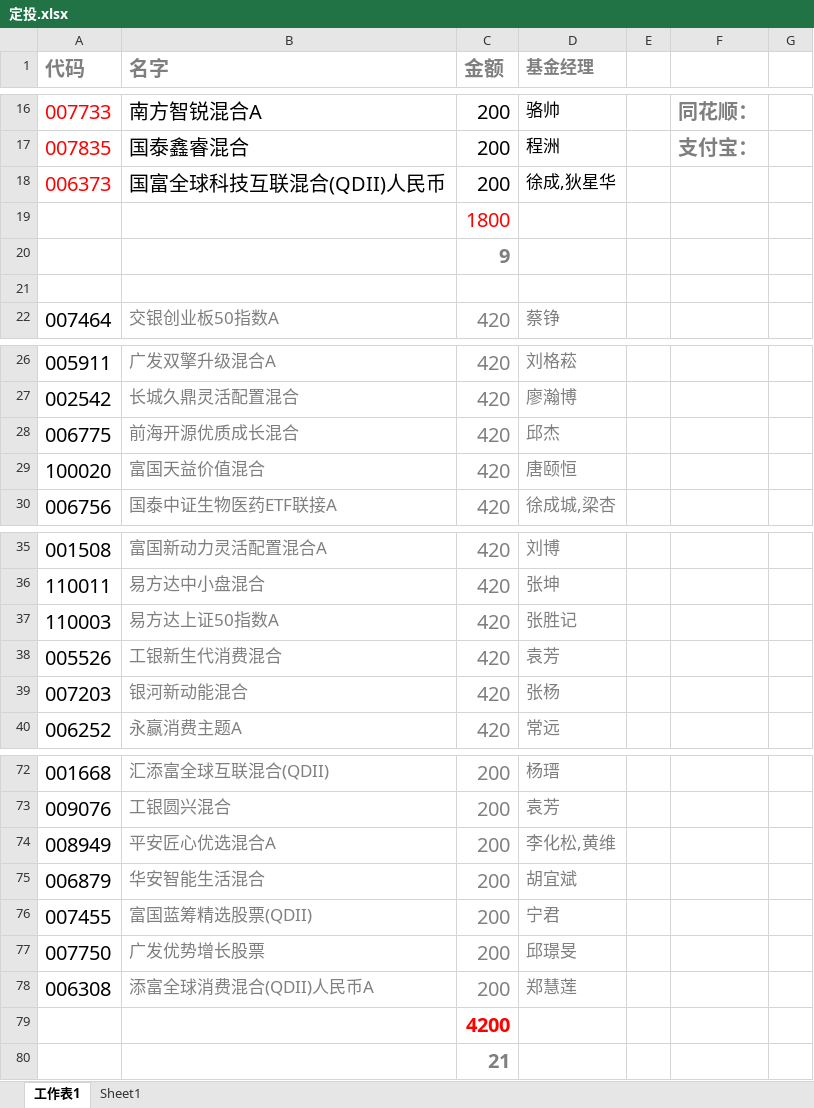
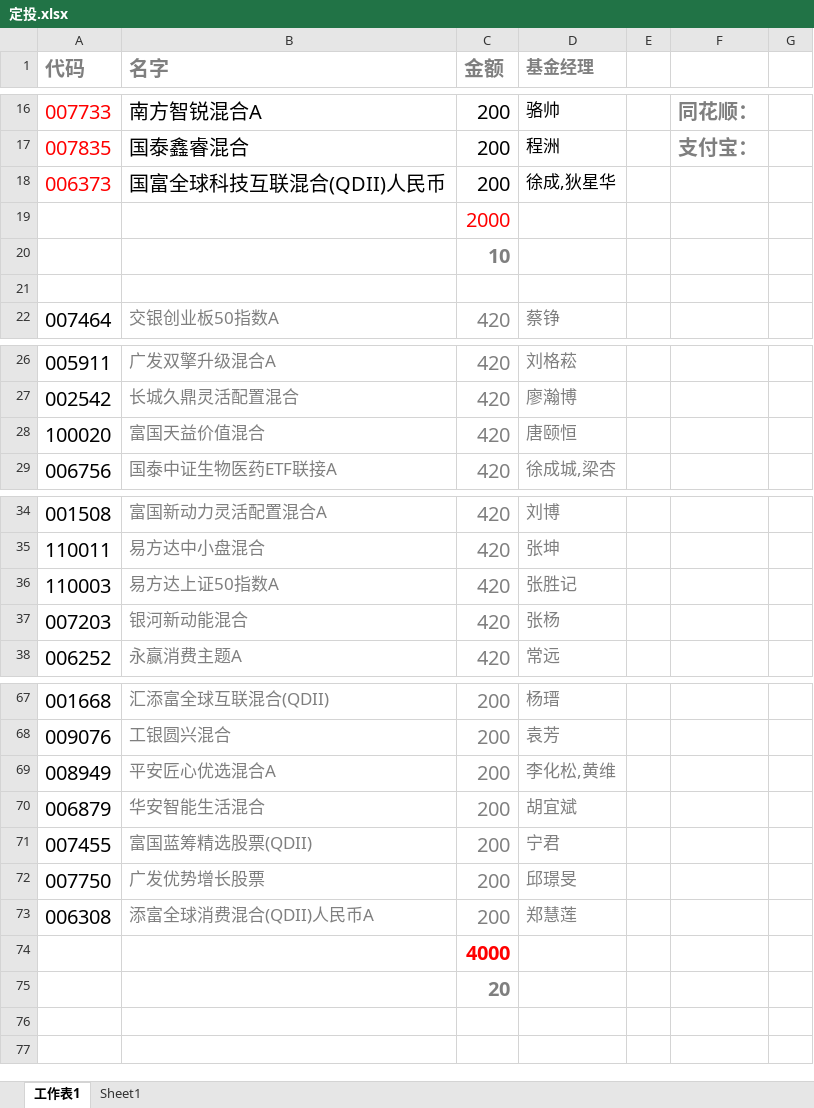
Before and after one commit to lijiadashaoye/jijinfenxi, an Excel workbook: 定投.xlsx, sheet 工作表1, drawn as a sheet; only a part is shown, gaps mark what is left out; values as stored, in another font and other column widths than the file's, no borders; removed rows and columns are numbered as before the commit, all else as after; the diff covers the shown part only; the diff names each change by its address in the sheet, - before the commit and + after, or states it on an @@ line.

```diff
--- a/定投.xlsx (sheet 工作表1)
+++ b/定投.xlsx (sheet 工作表1)
-C19 (金额): 1800
+C19 (金额): 2000
-C20 (金额): 9
+C20 (金额): 10
-row 28: 006775 | 前海开源优质成长混合 | 420 | 邱杰
-row 38: 005526 | 工银新生代消费混合 | 420 | 袁芳
-C74 (金额): 4200
+C74 (金额): 4000
-C75 (金额): 21
+C75 (金额): 20
```
Also changed, not shown: 5 added rows, 8 removed rows and 15 edited cells elsewhere in this sheet, sheet Sheet1.
